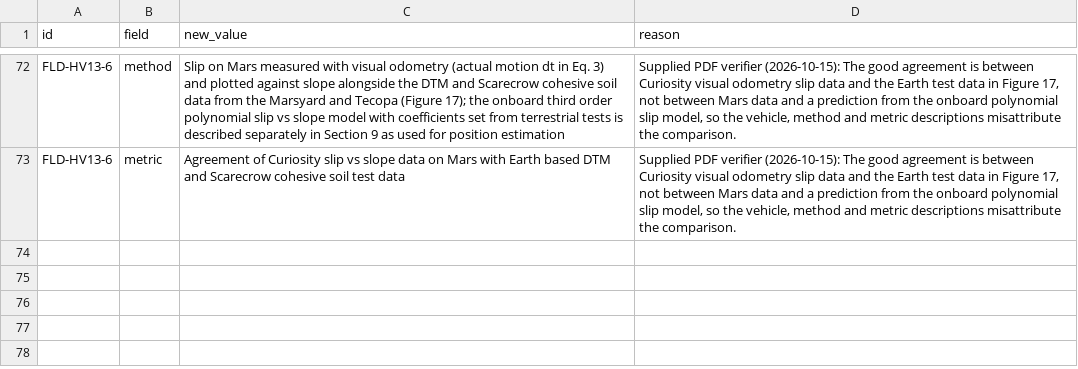
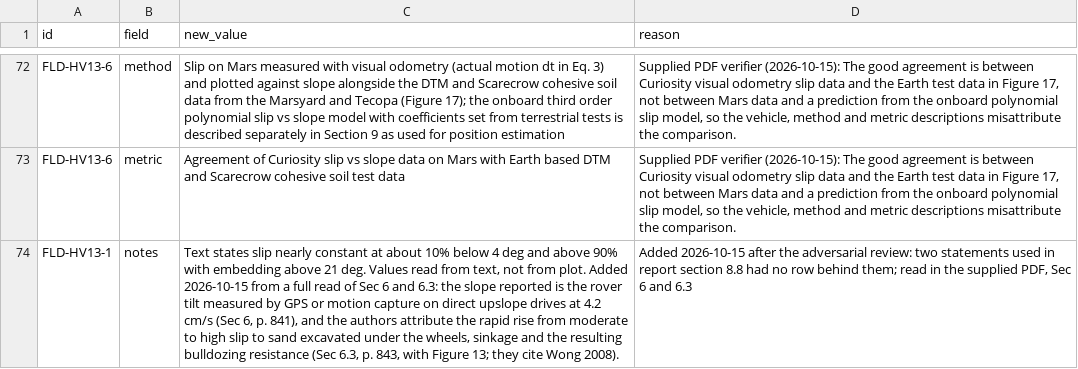
Before and after one commit to hudasol/dune-rover, a CSV file: research/corrections.csv, drawn as a sheet; only a part is shown, gaps mark what is left out; the diff names each change by its address in the sheet, - before the commit and + after, or states it on an @@ line.

Commit message:
Back two Heverly statements in section 8.8 with row notes, and say where Ishigami's 0.5 is recorded
FLD-HV13-1 notes now carry the tilt definition of slope and the bulldozing explanation from Sec 6 and 6.3; the 0.5 slip ratio is in the passage and notes of TM-IS09-3.

```diff
--- a/research/corrections.csv
+++ b/research/corrections.csv
+row 74: FLD-HV13-1 | notes | Text states slip nearly constant at about 10% below 4 deg and above 90% with embedding above 21 deg. Values read from text, not from plot. Added 2026-10-15 from a full read of Sec 6 and 6.3: the slope reported is the rover tilt measured by GPS or motion capture on direct upslope drives at 4.2 cm/s (Sec 6, p. 841), and the authors attribute the rapid rise from moderate to high slip to sand excavated under the wheels, sinkage and the resulting bulldozing resistance (Sec 6.3, p. 843, with Figure 13; they cite Wong 2008). | Added 2026-10-15 after the adversarial review: two statements used in report section 8.8 had no row behind them; read in the supplied PDF, Sec 6 and 6.3
```
Also changed, not shown: research/evidence.csv, 2 other files.
